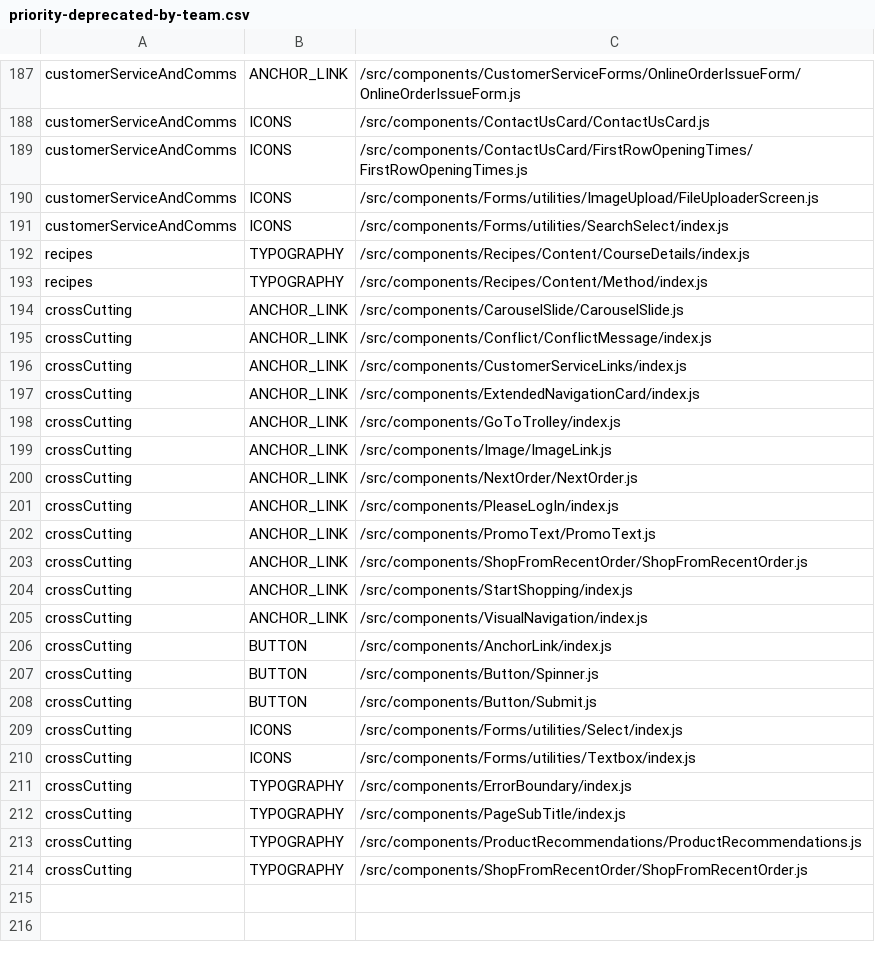
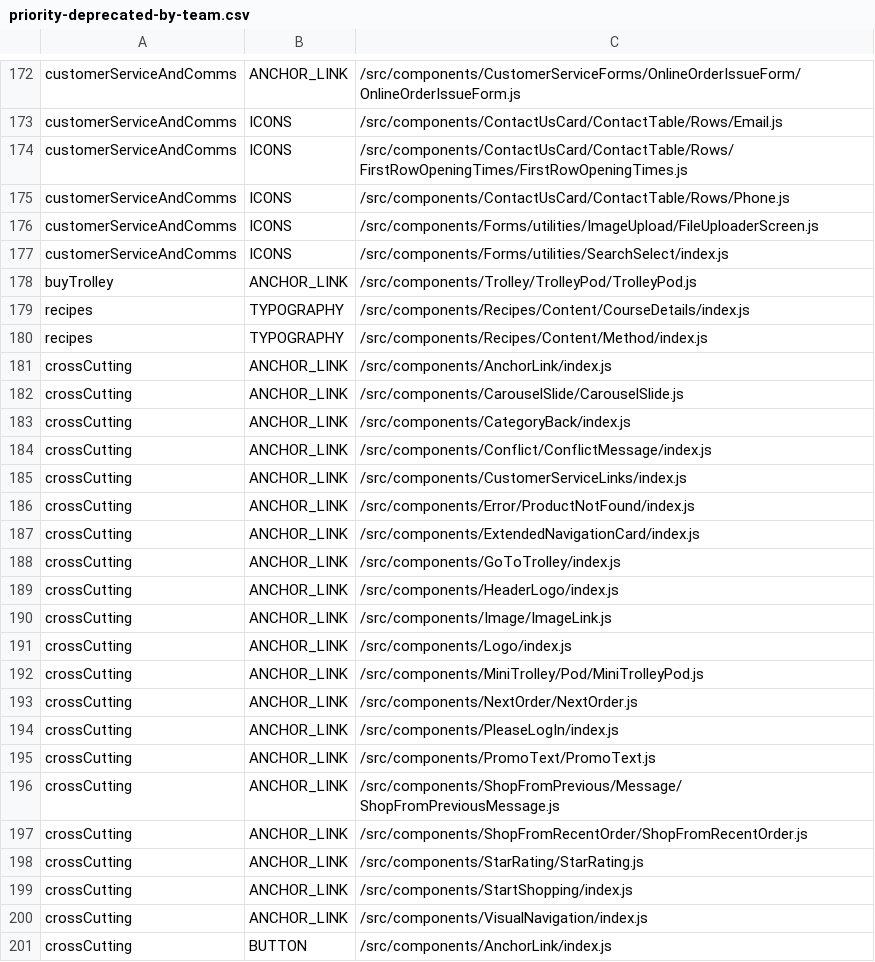
Before and after one commit to poshaughnessy/ingredients-report, a CSV file: output/priority-deprecated-by-team.csv, drawn as a sheet; only a part is shown, gaps mark what is left out; the shorter side is filled out with more unchanged rows; addresses are those after the commit; the diff covers the shown part only; the diff names each change by its address in the sheet, - before the commit and + after, or states it on an @@ line.

```diff
--- a/output/priority-deprecated-by-team.csv
+++ b/output/priority-deprecated-by-team.csv
-C173: /src/components/ContactUsCard/ContactUsCard.js
+C173: /src/components/ContactUsCard/ContactTable/Rows/Email.js
-C174: /src/components/ContactUsCard/FirstRowOpeningTimes/FirstRowOpeningTimes.js
+C174: /src/components/ContactUsCard/ContactTable/Rows/FirstRowOpeningTimes/FirstRowOpeningTimes.js
+row 175: customerServiceAndComms | ICONS | /src/components/ContactUsCard/ContactTable/Rows/Phone.js
+row 178: buyTrolley | ANCHOR_LINK | /src/components/Trolley/TrolleyPod/TrolleyPod.js
+row 181: crossCutting | ANCHOR_LINK | /src/components/AnchorLink/index.js
+row 183: crossCutting | ANCHOR_LINK | /src/components/CategoryBack/index.js
+row 186: crossCutting | ANCHOR_LINK | /src/components/Error/ProductNotFound/index.js
+row 189: crossCutting | ANCHOR_LINK | /src/components/HeaderLogo/index.js
+row 191: crossCutting | ANCHOR_LINK | /src/components/Logo/index.js
+row 192: crossCutting | ANCHOR_LINK | /src/components/MiniTrolley/Pod/MiniTrolleyPod.js
+row 196: crossCutting | ANCHOR_LINK | /src/components/ShopFromPrevious/Message/ShopFromPreviousMessage.js
+row 198: crossCutting | ANCHOR_LINK | /src/components/StarRating/StarRating.js
```
Also changed, not shown: 13 added rows and 28 removed rows elsewhere in this file, output/deprecated-by-team.csv, 6 other files.
